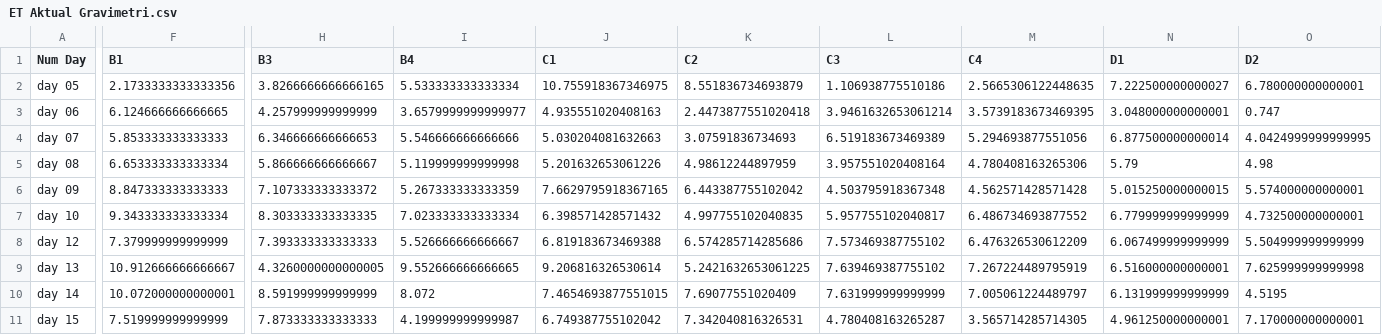
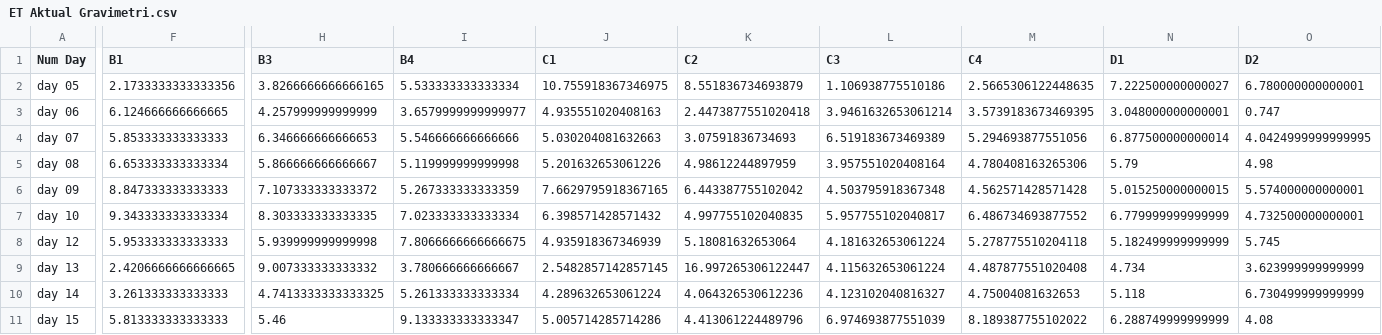
Before and after one commit to rafiachmadfr/Evapotranspiration-Analysis, a CSV file: hasil/ET Aktual Gravimetri.csv, drawn as a sheet; only a part is shown, gaps mark what is left out; removed rows and columns are numbered as before the commit, all else as after; rows hold the shown columns only; the diff covers the shown part only; the diff names each change by its address in the sheet, - before the commit and + after, or states it on an @@ line.

```diff
--- a/hasil/ET Aktual Gravimetri.csv
+++ b/hasil/ET Aktual Gravimetri.csv
-row 8: day 12 | 7.379999999999999 | 7.393333333333333 | 5.526666666666667 | 6.819183673469388 | 6.574285714285686 | 7.573469387755102 | 6.476326530612209 | 6.067499999999999 | 5.504999999999999
-row 9: day 13 | 10.912666666666667 | 4.3260000000000005 | 9.552666666666665 | 9.206816326530614 | 5.2421632653061225 | 7.639469387755102 | 7.267224489795919 | 6.516000000000001 | 7.625999999999998
+row 8: day 12 | 5.953333333333333 | 5.939999999999998 | 7.8066666666666675 | 4.935918367346939 | 5.18081632653064 | 4.181632653061224 | 5.278775510204118 | 5.182499999999999 | 5.745
+row 9: day 13 | 2.4206666666666665 | 9.007333333333332 | 3.780666666666667 | 2.5482857142857145 | 16.997265306122447 | 4.115632653061224 | 4.487877551020408 | 4.734 | 3.623999999999999
-F10 (B1): 10.072000000000001
+F10 (B1): 3.261333333333333
-H10 (B3): 8.591999999999999
+H10 (B3): 4.7413333333333325
-I10 (B4): 8.072
+I10 (B4): 5.261333333333334
-J10 (C1): 7.4654693877551015
+J10 (C1): 4.289632653061224
-K10 (C2): 7.69077551020409
+K10 (C2): 4.064326530612236
-L10 (C3): 7.631999999999999
+L10 (C3): 4.123102040816327
-M10 (C4): 7.005061224489797
+M10 (C4): 4.75004081632653
-N10 (D1): 6.131999999999999
+N10 (D1): 5.118
-O10 (D2): 4.5195
+O10 (D2): 6.730499999999999
-row 11: day 15 | 7.519999999999999 | 7.873333333333333 | 4.199999999999987 | 6.749387755102042 | 7.342040816326531 | 4.780408163265287 | 3.565714285714305 | 4.961250000000001 | 7.170000000000001
+row 11: day 15 | 5.813333333333333 | 5.46 | 9.133333333333347 | 5.005714285714286 | 4.413061224489796 | 6.974693877551039 | 8.189387755102022 | 6.288749999999999 | 4.08
```
Also changed, not shown: 10 edited cells elsewhere in this file, hasil/Estimasi ET Blaney-Criddle.csv, 6 other files.
